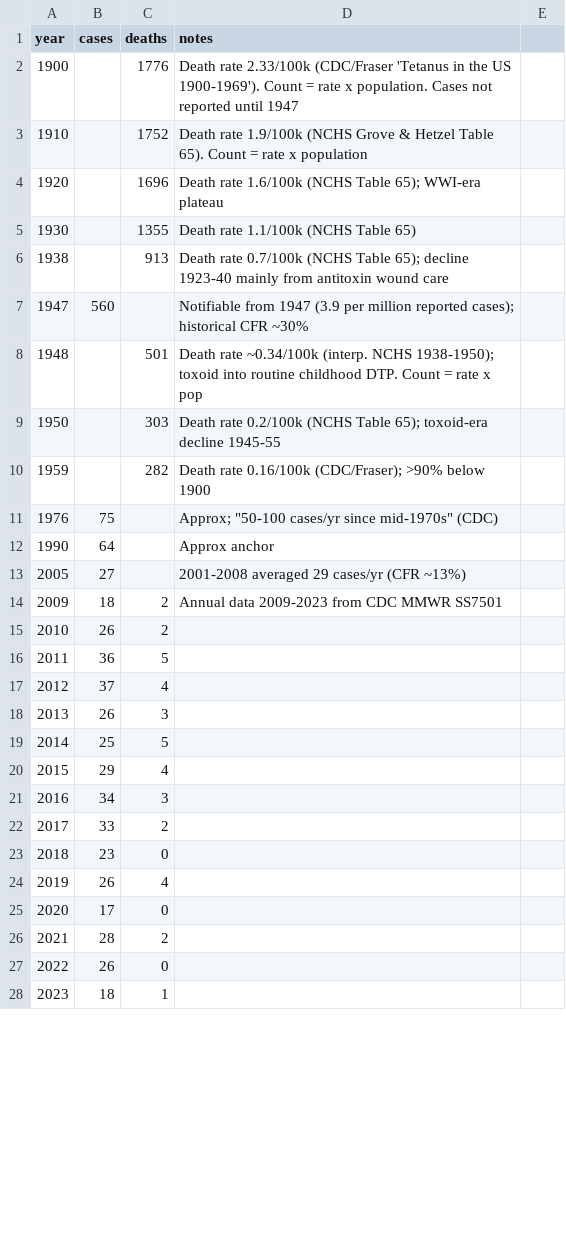
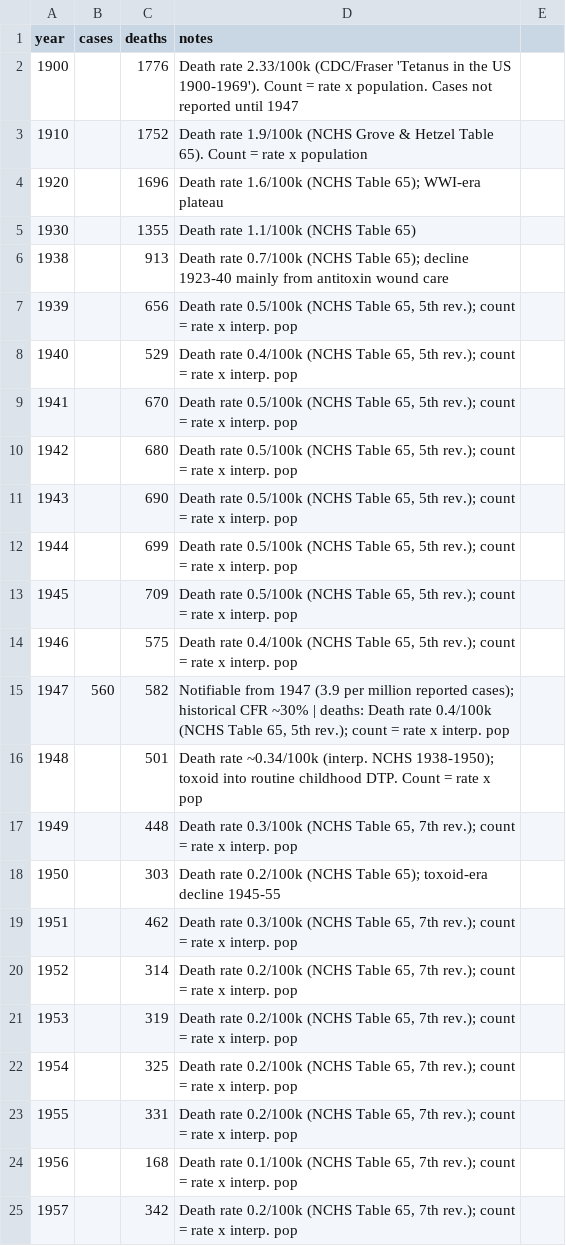
Before and after one commit to markbabbe/us-disease-trends-analysis, a CSV file: data/tetanus.csv, drawn as a sheet; only a part is shown; the shorter side is filled out with more unchanged rows; the diff covers the shown part only.

```diff
--- a/data/tetanus.csv
+++ b/data/tetanus.csv
@@ -6,4 +6,20 @@ year,cases,deaths,notes
 1938,,913,Death rate 0.7/100k (NCHS Table 65); decline 1923-40 mainly from antitoxin wound care
-1947,560,,Notifiable from 1947 (3.9 per million reported cases); historical CFR ~30%
+1939,,656,"Death rate 0.5/100k (NCHS Table 65, 5th rev.); count = rate x interp. pop"
+1940,,529,"Death rate 0.4/100k (NCHS Table 65, 5th rev.); count = rate x interp. pop"
+1941,,670,"Death rate 0.5/100k (NCHS Table 65, 5th rev.); count = rate x interp. pop"
+1942,,680,"Death rate 0.5/100k (NCHS Table 65, 5th rev.); count = rate x interp. pop"
+1943,,690,"Death rate 0.5/100k (NCHS Table 65, 5th rev.); count = rate x interp. pop"
+1944,,699,"Death rate 0.5/100k (NCHS Table 65, 5th rev.); count = rate x interp. pop"
+1945,,709,"Death rate 0.5/100k (NCHS Table 65, 5th rev.); count = rate x interp. pop"
+1946,,575,"Death rate 0.4/100k (NCHS Table 65, 5th rev.); count = rate x interp. pop"
+1947,560,582,"Notifiable from 1947 (3.9 per million reported cases); historical CFR ~30% | deaths: Death rate 0.4/100k (NCHS Table 65, 5th rev.); count = rate x interp. pop"
 1948,,501,Death rate ~0.34/100k (interp. NCHS 1938-1950); toxoid into routine childhood DTP. Count = rate x pop
+1949,,448,"Death rate 0.3/100k (NCHS Table 65, 7th rev.); count = rate x interp. pop"
 1950,,303,Death rate 0.2/100k (NCHS Table 65); toxoid-era decline 1945-55
+1951,,462,"Death rate 0.3/100k (NCHS Table 65, 7th rev.); count = rate x interp. pop"
+1952,,314,"Death rate 0.2/100k (NCHS Table 65, 7th rev.); count = rate x interp. pop"
+1953,,319,"Death rate 0.2/100k (NCHS Table 65, 7th rev.); count = rate x interp. pop"
+1954,,325,"Death rate 0.2/100k (NCHS Table 65, 7th rev.); count = rate x interp. pop"
+1955,,331,"Death rate 0.2/100k (NCHS Table 65, 7th rev.); count = rate x interp. pop"
+1956,,168,"Death rate 0.1/100k (NCHS Table 65, 7th rev.); count = rate x interp. pop"
+1957,,342,"Death rate 0.2/100k (NCHS Table 65, 7th rev.); count = rate x interp. pop"
```
Also changed, not shown: 33 added rows and 4 edited cells elsewhere in this file, 7 other files.
